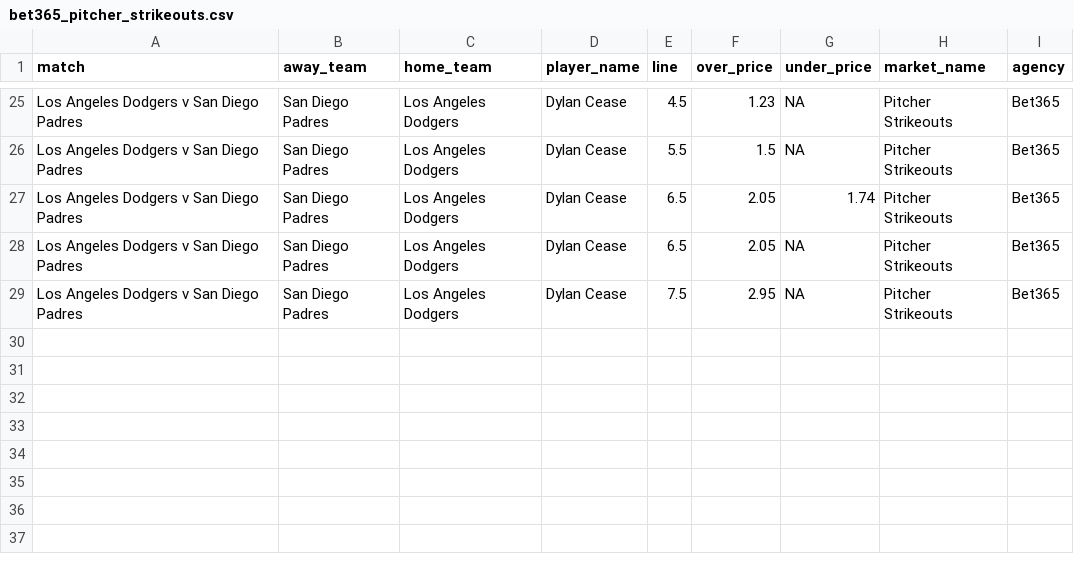
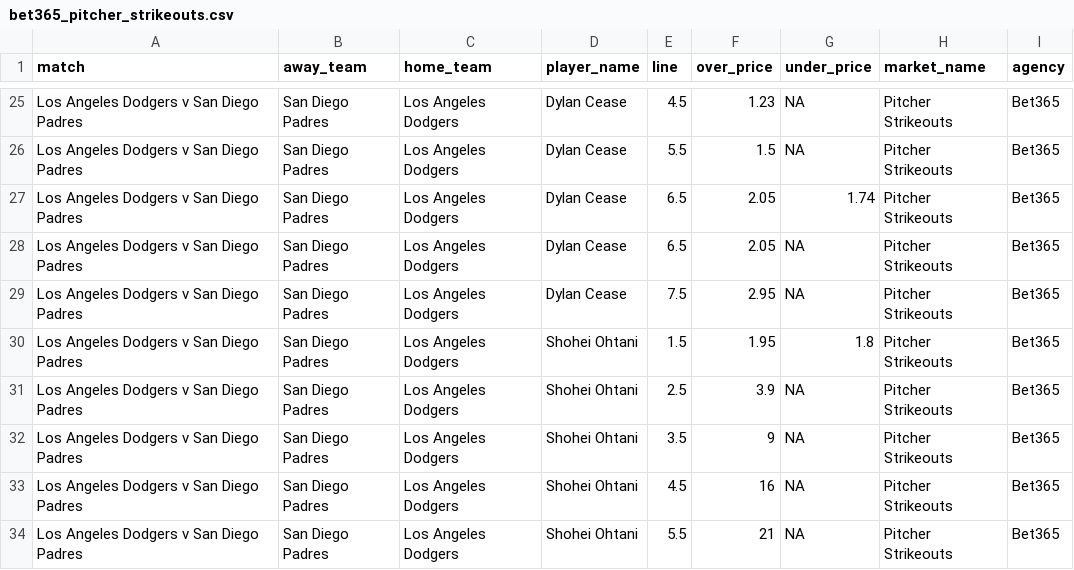
Before and after one commit to jamesbrown1417/MLB, a CSV file: Data/scraped_odds/bet365_pitcher_strikeouts.csv, drawn as a sheet; only a part is shown, gaps mark what is left out.

```diff
--- a/Data/scraped_odds/bet365_pitcher_strikeouts.csv
+++ b/Data/scraped_odds/bet365_pitcher_strikeouts.csv
@@ -29 +29,6 @@ Los Angeles Dodgers v San Diego Padres,San Diego Padres,Los Angeles Dodgers,Dyla
 Los Angeles Dodgers v San Diego Padres,San Diego Padres,Los Angeles Dodgers,Dylan Cease,7.5,2.95,NA,Pitcher Strikeouts,Bet365
+Los Angeles Dodgers v San Diego Padres,San Diego Padres,Los Angeles Dodgers,Shohei Ohtani,1.5,1.95,1.8,Pitcher Strikeouts,Bet365
+Los Angeles Dodgers v San Diego Padres,San Diego Padres,Los Angeles Dodgers,Shohei Ohtani,2.5,3.9,NA,Pitcher Strikeouts,Bet365
+Los Angeles Dodgers v San Diego Padres,San Diego Padres,Los Angeles Dodgers,Shohei Ohtani,3.5,9,NA,Pitcher Strikeouts,Bet365
+Los Angeles Dodgers v San Diego Padres,San Diego Padres,Los Angeles Dodgers,Shohei Ohtani,4.5,16,NA,Pitcher Strikeouts,Bet365
+Los Angeles Dodgers v San Diego Padres,San Diego Padres,Los Angeles Dodgers,Shohei Ohtani,5.5,21,NA,Pitcher Strikeouts,Bet365
```
Also changed, not shown: Data/scraped_odds/pinnacle_total_bases.csv, Data/scraped_odds/pointsbet_batter_hits.csv, 45 other files.
